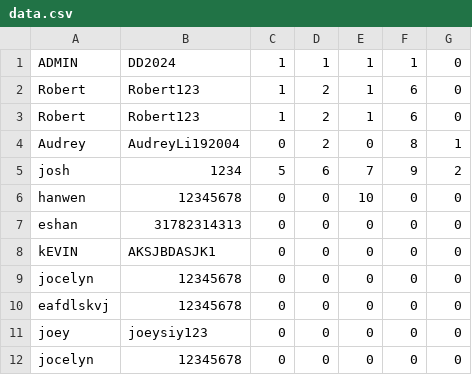
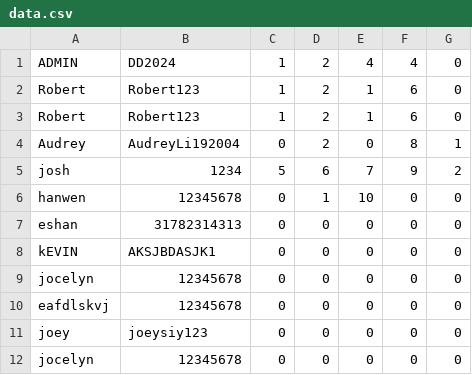
Before and after one commit to jocelyn-chang/digit-dynasty, a CSV file: data.csv, drawn as a sheet.

Commit message:
updated csv file

```diff
--- a/data.csv
+++ b/data.csv
@@ -1,2 +1,2 @@
-ADMIN,DD2024,1,1,1,1,0
+ADMIN,DD2024,1,2,4,4,0
 Robert,Robert123,1,2,1,6,0
@@ -5,3 +5,3 @@ Audrey,AudreyLi192004,0,2,0,8,1
 josh,1234,5,6,7,9,2
-hanwen,12345678,0,0,10,0,0
+hanwen,12345678,0,1,10,0,0
 eshan,31782314313,0,0,0,0,0
```
